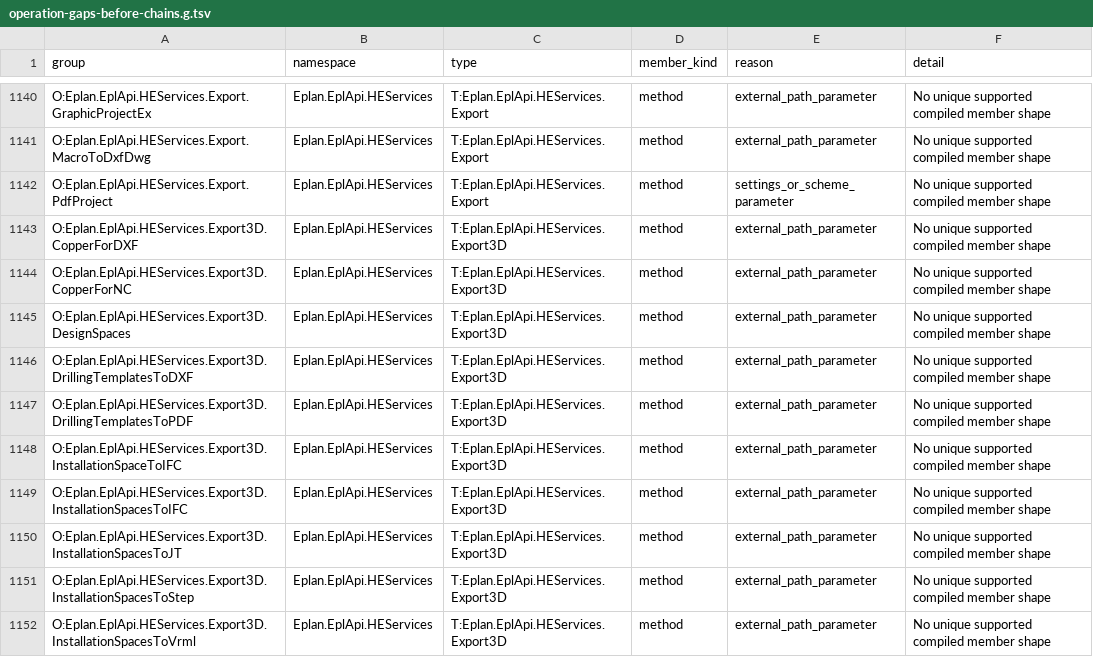
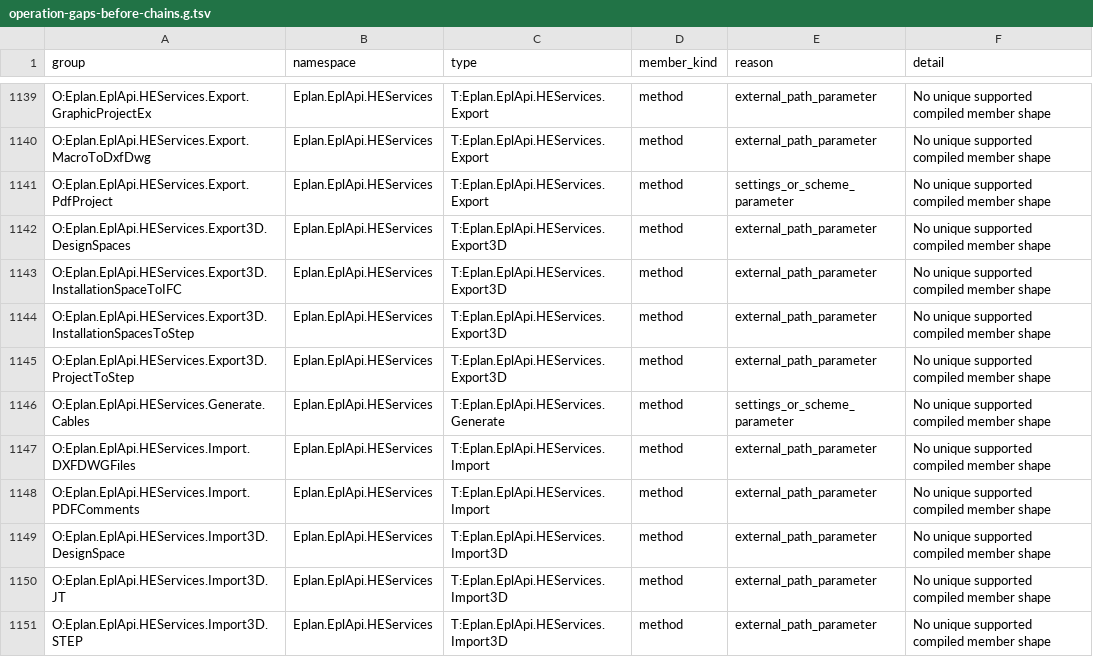
Before and after one commit to asckye/eplan-mcp, a TSV file: catalog/mapping/operation-gaps-before-chains.g.tsv, drawn as a sheet; only a part is shown, gaps mark what is left out; the shorter side is filled out with more unchanged rows; the diff covers the shown part only.

Commit message:
feat(ci): let api_try exports write to a folder in the call's exports
Export and Export3D members were declined whole for implicit
destinations. A member with an explicit output is now allowed: an output
file as before, or an export's target folder (strTargetDirectory,
strImageDir, sTargetDir, strDestinationPath), which the caller names and
the Bridge creates inside the call's own exports/api-try-<id> folder just
before invoking. Print, send, publish, backup, restore and imports keep
their exclusions. IFC, JT, VRML and STEP exports, NC and drilling data,
production wiring and the PXF export become callable: 16 groups.

```diff
--- a/catalog/mapping/operation-gaps-before-chains.g.tsv
+++ b/catalog/mapping/operation-gaps-before-chains.g.tsv
@@ -1142,11 +1141,4 @@ O:Eplan.EplApi.HEServices.Export.MacroToDxfDwg	Eplan.EplApi.HEServices	T:Eplan.E
 O:Eplan.EplApi.HEServices.Export.PdfProject	Eplan.EplApi.HEServices	T:Eplan.EplApi.HEServices.Export	method	settings_or_scheme_parameter	No unique supported compiled member shape
-O:Eplan.EplApi.HEServices.Export3D.CopperForDXF	Eplan.EplApi.HEServices	T:Eplan.EplApi.HEServices.Export3D	method	external_path_parameter	No unique supported compiled member shape
-O:Eplan.EplApi.HEServices.Export3D.CopperForNC	Eplan.EplApi.HEServices	T:Eplan.EplApi.HEServices.Export3D	method	external_path_parameter	No unique supported compiled member shape
 O:Eplan.EplApi.HEServices.Export3D.DesignSpaces	Eplan.EplApi.HEServices	T:Eplan.EplApi.HEServices.Export3D	method	external_path_parameter	No unique supported compiled member shape
-O:Eplan.EplApi.HEServices.Export3D.DrillingTemplatesToDXF	Eplan.EplApi.HEServices	T:Eplan.EplApi.HEServices.Export3D	method	external_path_parameter	No unique supported compiled member shape
-O:Eplan.EplApi.HEServices.Export3D.DrillingTemplatesToPDF	Eplan.EplApi.HEServices	T:Eplan.EplApi.HEServices.Export3D	method	external_path_parameter	No unique supported compiled member shape
 O:Eplan.EplApi.HEServices.Export3D.InstallationSpaceToIFC	Eplan.EplApi.HEServices	T:Eplan.EplApi.HEServices.Export3D	method	external_path_parameter	No unique supported compiled member shape
-O:Eplan.EplApi.HEServices.Export3D.InstallationSpacesToIFC	Eplan.EplApi.HEServices	T:Eplan.EplApi.HEServices.Export3D	method	external_path_parameter	No unique supported compiled member shape
-O:Eplan.EplApi.HEServices.Export3D.InstallationSpacesToJT	Eplan.EplApi.HEServices	T:Eplan.EplApi.HEServices.Export3D	method	external_path_parameter	No unique supported compiled member shape
 O:Eplan.EplApi.HEServices.Export3D.InstallationSpacesToStep	Eplan.EplApi.HEServices	T:Eplan.EplApi.HEServices.Export3D	method	external_path_parameter	No unique supported compiled member shape
-O:Eplan.EplApi.HEServices.Export3D.InstallationSpacesToVrml	Eplan.EplApi.HEServices	T:Eplan.EplApi.HEServices.Export3D	method	external_path_parameter	No unique supported compiled member shape
```
Also changed, not shown: 9 removed rows elsewhere in this file, catalog/api-try.g.tsv, catalog/mapping/operation-gaps.g.tsv, 12 other files.
